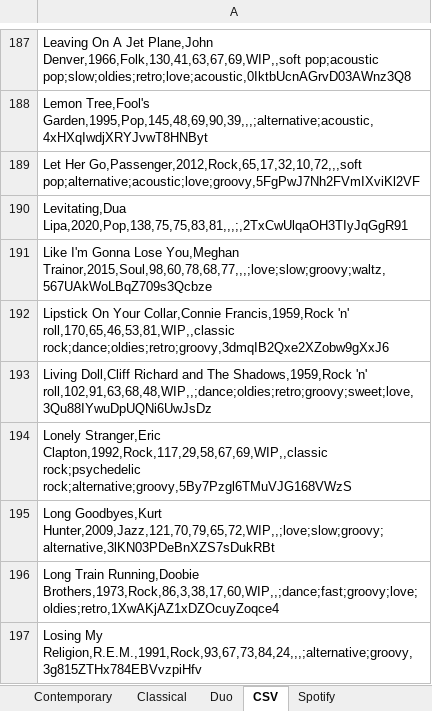
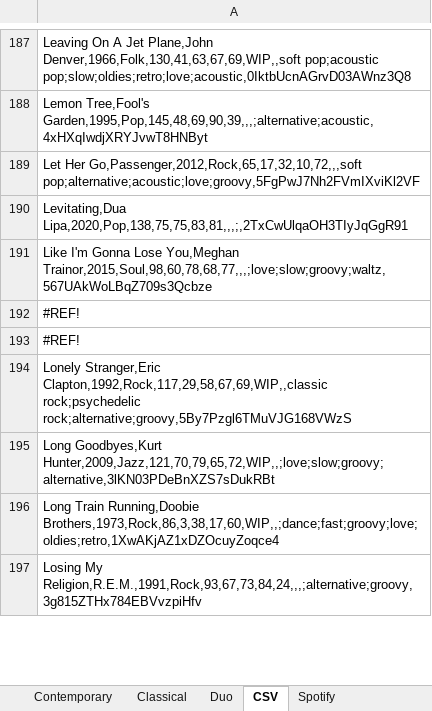
Before and after one commit to lemongrassgoa/lemongrassgoa.github.io, an Excel workbook: list/Repertoire.xlsx, sheet CSV, drawn as a sheet; only a part is shown, gaps mark what is left out; values as stored, in another font and other column widths than the file's, no cell formats; the diff covers the shown part only; the diff names each change by its address in the sheet, - before the commit and + after, or states it on an @@ line.

```diff
--- a/list/Repertoire.xlsx (sheet CSV)
+++ b/list/Repertoire.xlsx (sheet CSV)
-A192: Lipstick On Your Collar,Connie Francis,1959,Rock 'n' roll,170,65,46,53,81,WIP,,classic rock;dance;oldies;retro;groovy,3dmqIB2Qxe2XZobw9gXxJ6
+A192: #REF!
-A193: Living Doll,Cliff Richard and The Shadows,1959,Rock 'n' roll,102,91,63,68,48,WIP,,;dance;oldies;retro;groovy;sweet;love,3Qu88IYwuDpUQNi6UwJsDz
+A193: #REF!
```
Also changed, not shown: 48 edited cells elsewhere in this sheet, sheet Contemporary, sheet Spotify, sheet Duo, cell formats, formulas that keep their value, 16 other files.
